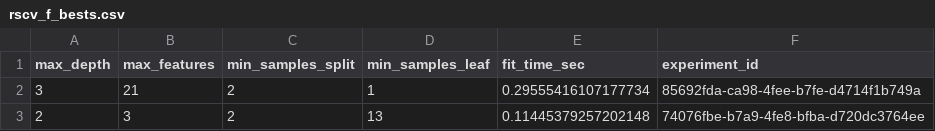
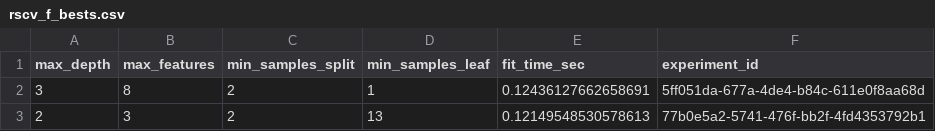
Before and after one commit to QuantImportBrazil/porto_de_santos_para_mt_mop_fev_26, a CSV file: rscv_f_bests.csv, drawn as a sheet.

```diff
--- a/rscv_f_bests.csv
+++ b/rscv_f_bests.csv
@@ -1,3 +1,3 @@
 max_depth,max_features,min_samples_split,min_samples_leaf,fit_time_sec,experiment_id
-3,21,2,1,0.29555416107177734,85692fda-ca98-4fee-b7fe-d4714f1b749a
-2,3,2,13,0.11445379257202148,74076fbe-b7a9-4fe8-bfba-d720dc3764ee
+3,8,2,1,0.12436127662658691,5ff051da-677a-4de4-b84c-611e0f8aa68d
+2,3,2,13,0.12149548530578613,77b0e5a2-5741-476f-bb2f-4fd4353792b1
```
Also changed, not shown: df_experimentos.csv, fi.csv, 7 other files.
